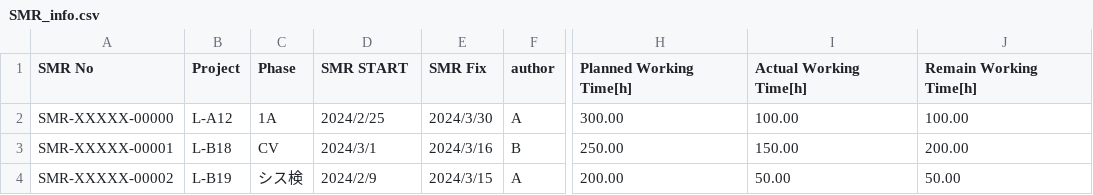
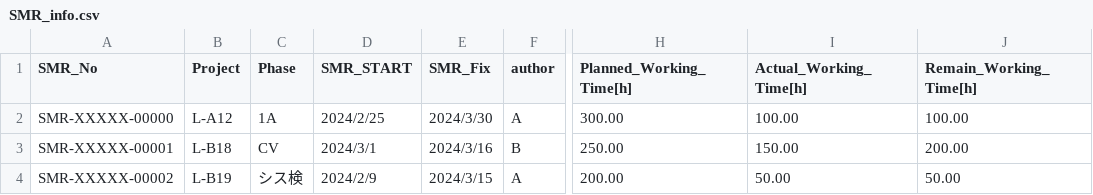
Before and after one commit to SITH-YN/PythonTool, a CSV file: Plotly/data/SMR_info.csv, drawn as a sheet; only a part is shown, gaps mark what is left out; the diff names each change by its address in the sheet, - before the commit and + after, or states it on an @@ line.

```diff
--- a/Plotly/data/SMR_info.csv
+++ b/Plotly/data/SMR_info.csv
-A1: SMR No
+A1: SMR_No
-D1: SMR START
+D1: SMR_START
-E1: SMR Fix
+E1: SMR_Fix
-H1: Planned Working Time[h]
+H1: Planned_Working_Time[h]
-I1: Actual Working Time[h]
+I1: Actual_Working_Time[h]
-J1: Remain Working Time[h]
+J1: Remain_Working_Time[h]
```
Also changed, not shown: 5 other files.
